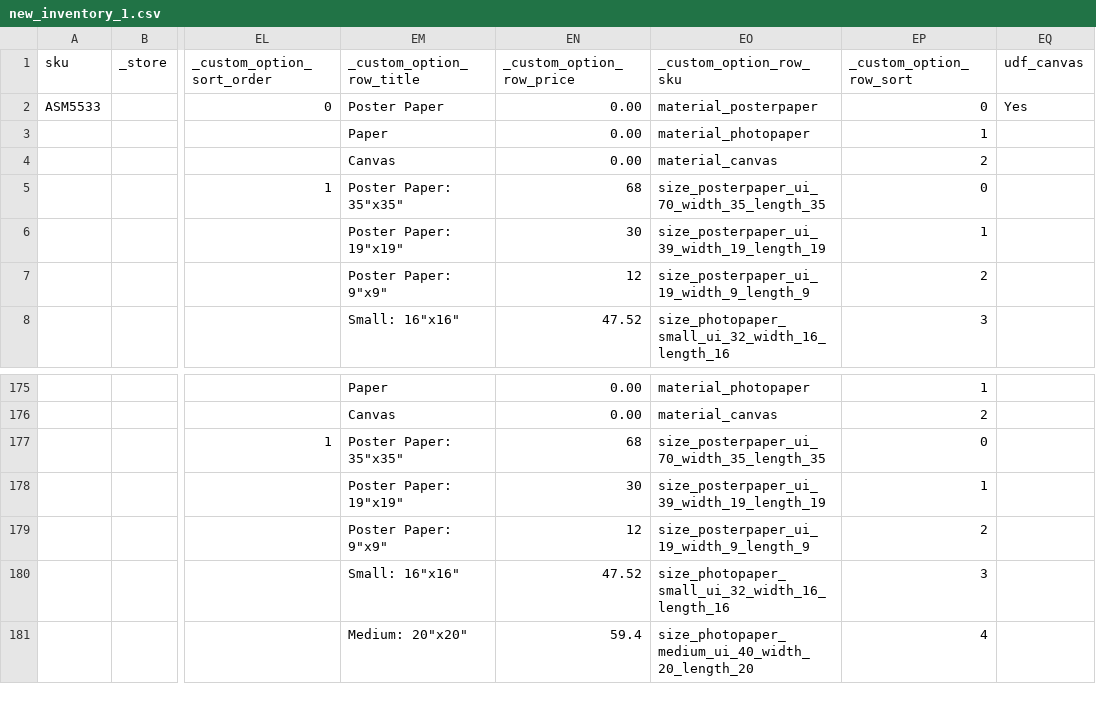
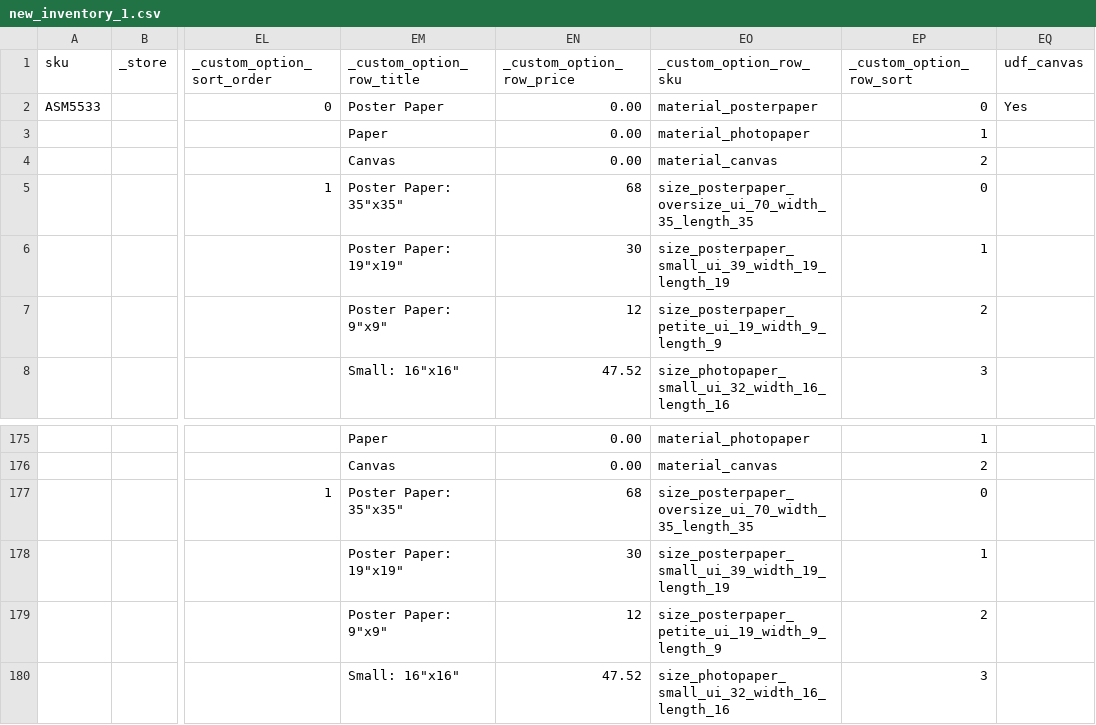
Before and after one commit to Topart/topart-products, a CSV file: new_inventory_1.csv, drawn as a sheet; only a part is shown, gaps mark what is left out; the shorter side is filled out with more unchanged rows; the diff names each change by its address in the sheet, - before the commit and + after, or states it on an @@ line.

Commit message:
Alternate sizes category related fixes.

```diff
--- a/new_inventory_1.csv
+++ b/new_inventory_1.csv
-EO5 (_custom_option_row_sku): size_posterpaper_ui_70_width_35_length_35
+EO5 (_custom_option_row_sku): size_posterpaper_oversize_ui_70_width_35_length_35
-EO6 (_custom_option_row_sku): size_posterpaper_ui_39_width_19_length_19
+EO6 (_custom_option_row_sku): size_posterpaper_small_ui_39_width_19_length_19
-EO7 (_custom_option_row_sku): size_posterpaper_ui_19_width_9_length_9
+EO7 (_custom_option_row_sku): size_posterpaper_petite_ui_19_width_9_length_9
-EO177 (_custom_option_row_sku): size_posterpaper_ui_70_width_35_length_35
+EO177 (_custom_option_row_sku): size_posterpaper_oversize_ui_70_width_35_length_35
-EO178 (_custom_option_row_sku): size_posterpaper_ui_39_width_19_length_19
+EO178 (_custom_option_row_sku): size_posterpaper_small_ui_39_width_19_length_19
-EO179 (_custom_option_row_sku): size_posterpaper_ui_19_width_9_length_9
+EO179 (_custom_option_row_sku): size_posterpaper_petite_ui_19_width_9_length_9
```
Also changed, not shown: 1 other file.
